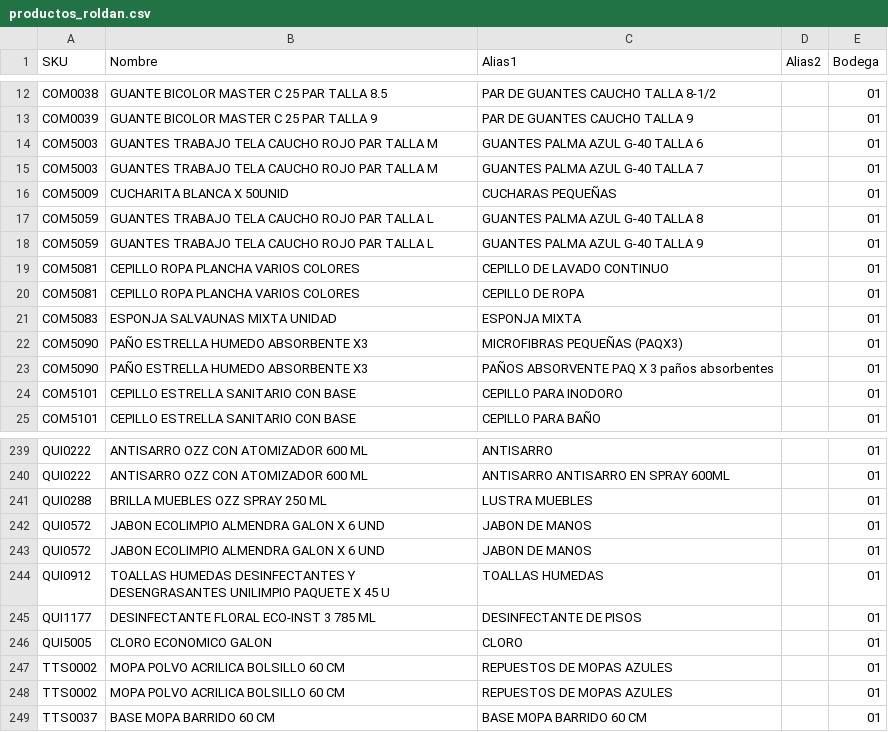
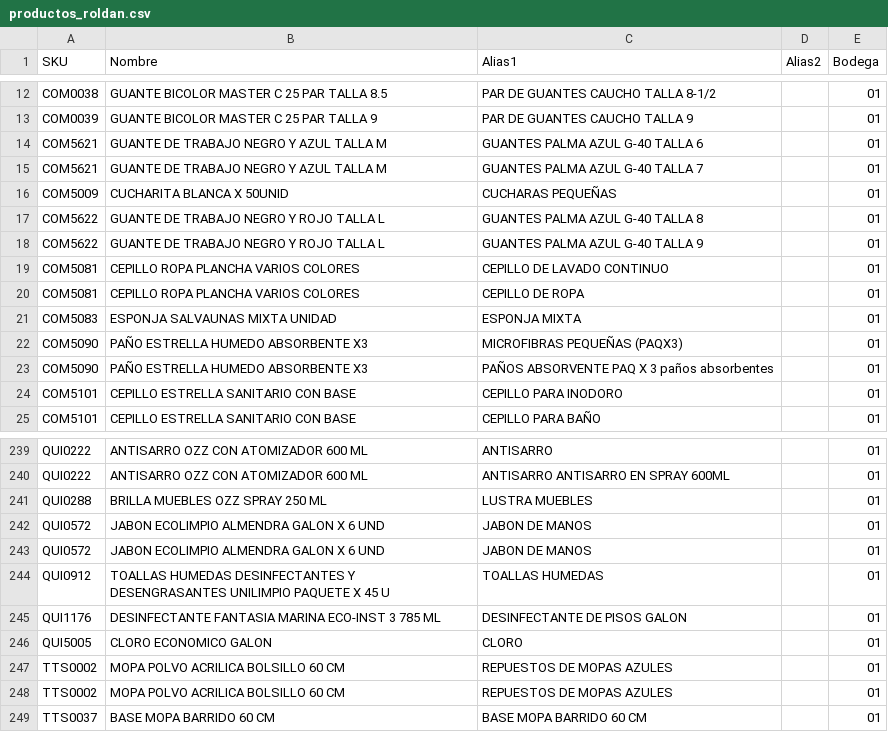
Before and after one commit to thyron001/unilimpiosur_SAP, a CSV file: productos_roldan.csv, drawn as a sheet; only a part is shown, gaps mark what is left out; the diff covers the shown part only.

```diff
--- a/productos_roldan.csv
+++ b/productos_roldan.csv
@@ -13,7 +13,7 @@ COM0038,GUANTE BICOLOR MASTER C 25 PAR TALLA 8.5,PAR DE GUANTES CAUCHO TALLA 8-1
 COM0039,GUANTE BICOLOR MASTER C 25 PAR TALLA 9,PAR DE GUANTES CAUCHO TALLA 9,,01
-COM5003,GUANTES TRABAJO TELA CAUCHO ROJO PAR TALLA M,GUANTES PALMA AZUL G-40 TALLA 6,,01
-COM5003,GUANTES TRABAJO TELA CAUCHO ROJO PAR TALLA M,GUANTES PALMA AZUL G-40 TALLA 7,,01
+COM5621,GUANTE DE TRABAJO NEGRO Y AZUL TALLA M,GUANTES PALMA AZUL G-40 TALLA 6,,01
+COM5621,GUANTE DE TRABAJO NEGRO Y AZUL TALLA M,GUANTES PALMA AZUL G-40 TALLA 7,,01
 COM5009,CUCHARITA BLANCA X 50UNID,CUCHARAS PEQUEÑAS,,01
-COM5059,GUANTES TRABAJO TELA CAUCHO ROJO PAR TALLA L,GUANTES PALMA AZUL G-40 TALLA 8,,01
-COM5059,GUANTES TRABAJO TELA CAUCHO ROJO PAR TALLA L,GUANTES PALMA AZUL G-40 TALLA 9,,01
+COM5622,GUANTE DE TRABAJO NEGRO Y ROJO TALLA L,GUANTES PALMA AZUL G-40 TALLA 8,,01
+COM5622,GUANTE DE TRABAJO NEGRO Y ROJO TALLA L,GUANTES PALMA AZUL G-40 TALLA 9,,01
 COM5081,CEPILLO ROPA PLANCHA VARIOS COLORES,CEPILLO DE LAVADO CONTINUO,,01
@@ -244,3 +244,3 @@ QUI0572,JABON ECOLIMPIO ALMENDRA GALON X 6 UND,JABON DE MANOS,,01
 QUI0912,TOALLAS HUMEDAS DESINFECTANTES Y DESENGRASANTES UNILIMPIO PAQUETE X 45 U,TOALLAS HUMEDAS,,01
-QUI1177,DESINFECTANTE FLORAL ECO-INST 3 785 ML,DESINFECTANTE  DE PISOS,,01
+QUI1176,DESINFECTANTE FANTASIA MARINA ECO-INST 3 785 ML,DESINFECTANTE  DE PISOS GALON,,01
 QUI5005,CLORO ECONOMICO GALON,CLORO,,01
```
Also changed, not shown: 22 added rows and 3 edited cells elsewhere in this file, sucursales_roldan.csv, 3 other files.
